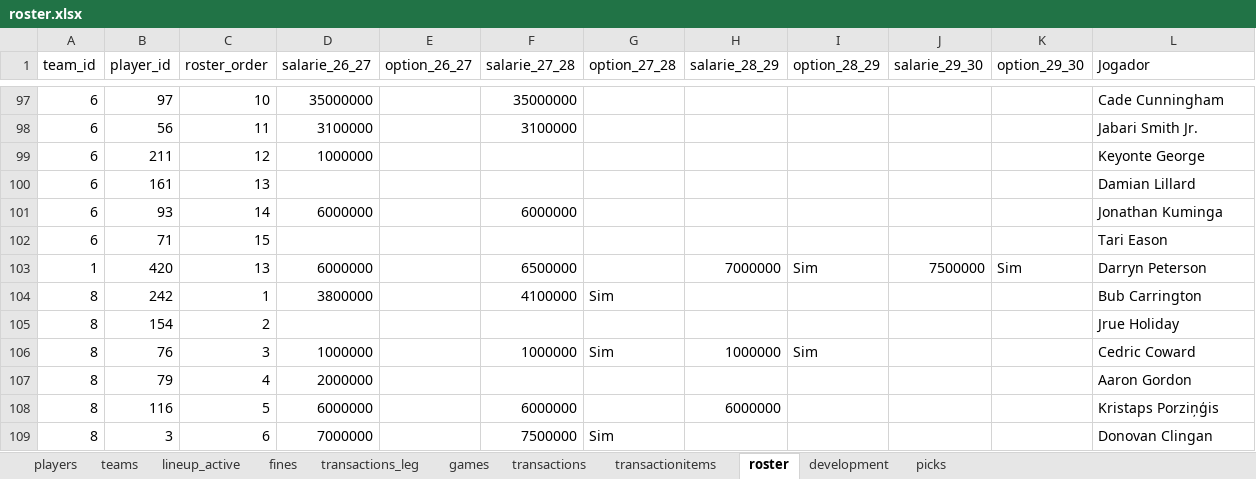
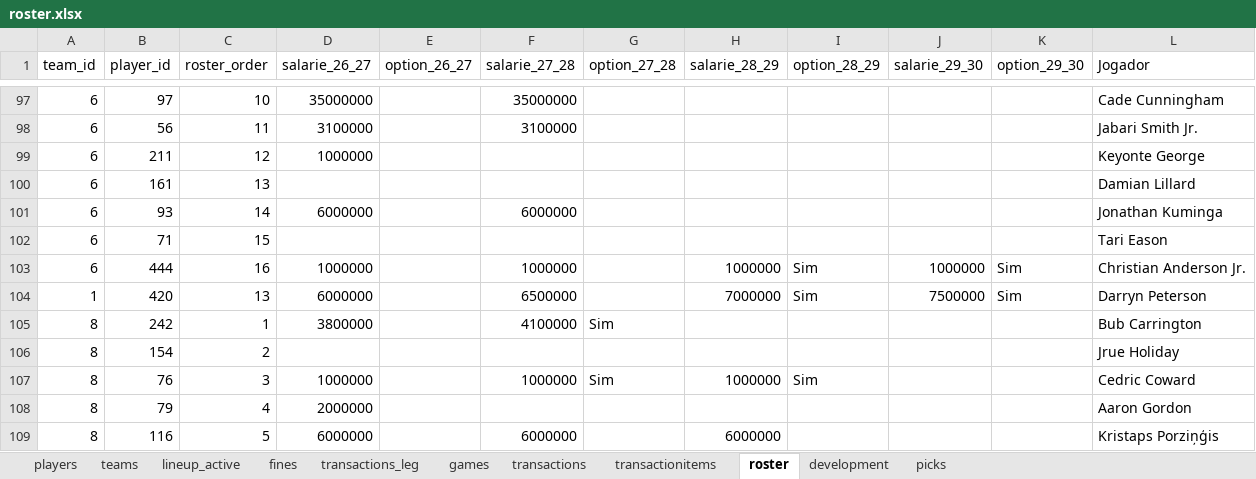
Before and after one commit to filipebrito23/Fantasy-unificado, an Excel workbook: home/roster.xlsx, sheet roster, drawn as a sheet; only a part is shown, gaps mark what is left out; the shorter side is filled out with more unchanged rows; values as stored, in another font and other column widths than the file's, no borders; the diff names each change by its address in the sheet, - before the commit and + after, or states it on an @@ line.

```diff
--- a/home/roster.xlsx (sheet roster)
+++ b/home/roster.xlsx (sheet roster)
+row 103: 6 | 444 | 16 | 1000000 |  | 1000000 |  | 1000000 | Sim | 1000000 | Sim | Christian Anderson Jr.
```
Also changed, not shown: sheet players, home/blog.xlsx.
